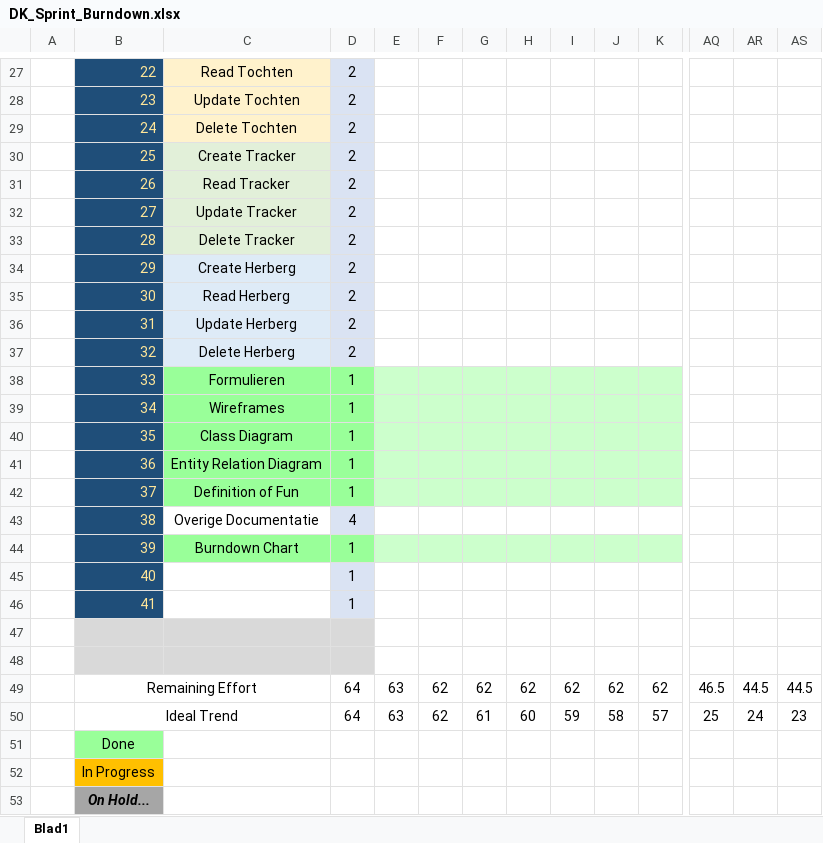
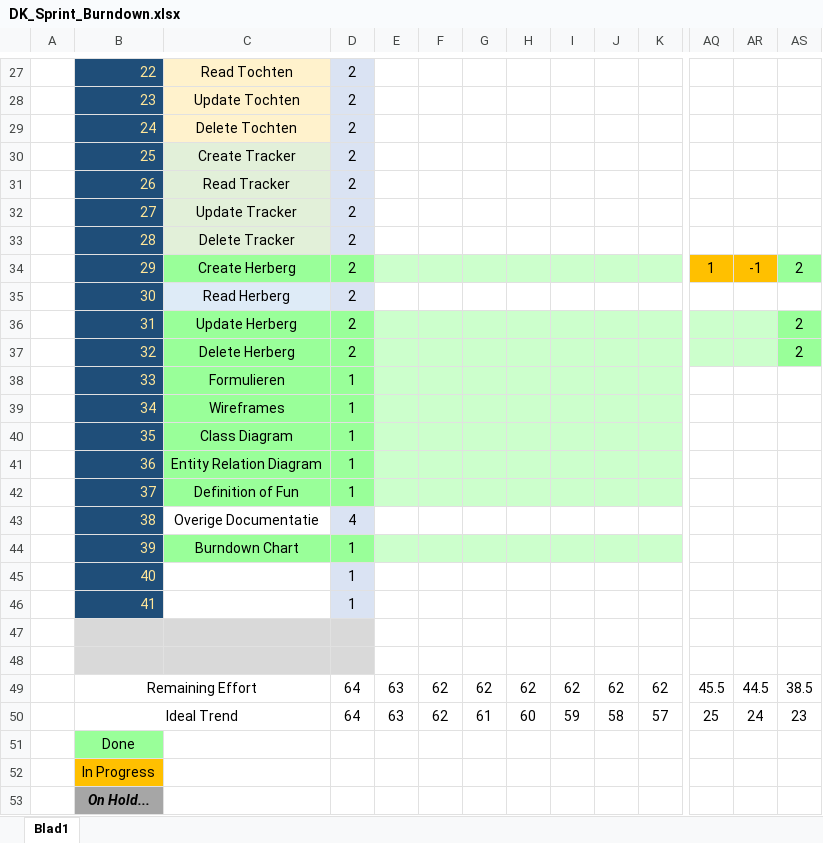
Before and after one commit to Allen16081992/DonkeyTravel, an Excel workbook: Documentatie/DK_Sprint_Burndown.xlsx, sheet Blad1, drawn as a sheet; only a part is shown, gaps mark what is left out; values as stored, in another font and other column widths than the file's, no borders; charts and pictures not drawn; the diff covers the shown part only; the diff names each change by its address in the sheet, - before the commit and + after, or states it on an @@ line.

```diff
--- a/Documentatie/DK_Sprint_Burndown.xlsx (sheet Blad1)
+++ b/Documentatie/DK_Sprint_Burndown.xlsx (sheet Blad1)
-C34 fill: #DEEBF7
+C34 fill: #99FF99
-D34 fill: #DAE3F3
+D34 fill: #99FF99
-E34:K34 fill: none
+E34:K34 fill: #CCFFCC
-AQ34: (empty)
+AQ34: 1
-AQ34:AR34 fill: none
+AQ34:AR34 fill: #FFC000
-AR34: (empty)
+AR34: -1
-AS34: (empty)
+AS34: 2
-AS34 fill: none
+AS34 fill: #99FF99
-C36:C37 fill: #DEEBF7
+C36:C37 fill: #99FF99
-D36:D37 fill: #DAE3F3
+D36:D37 fill: #99FF99
-E36:AR37 fill: none
+E36:AR37 fill: #CCFFCC
-AS36:AS37: (empty)
+AS36:AS37: 2
-AS36:AS37 fill: none
+AS36:AS37 fill: #99FF99
-AQ49: 46.5
+AQ49: 45.5
-AS49: 44.5
+AS49: 38.5
```
Also changed, not shown: 23 edited cells and cell formats elsewhere in this sheet, charts or pictures, 14 other files.
